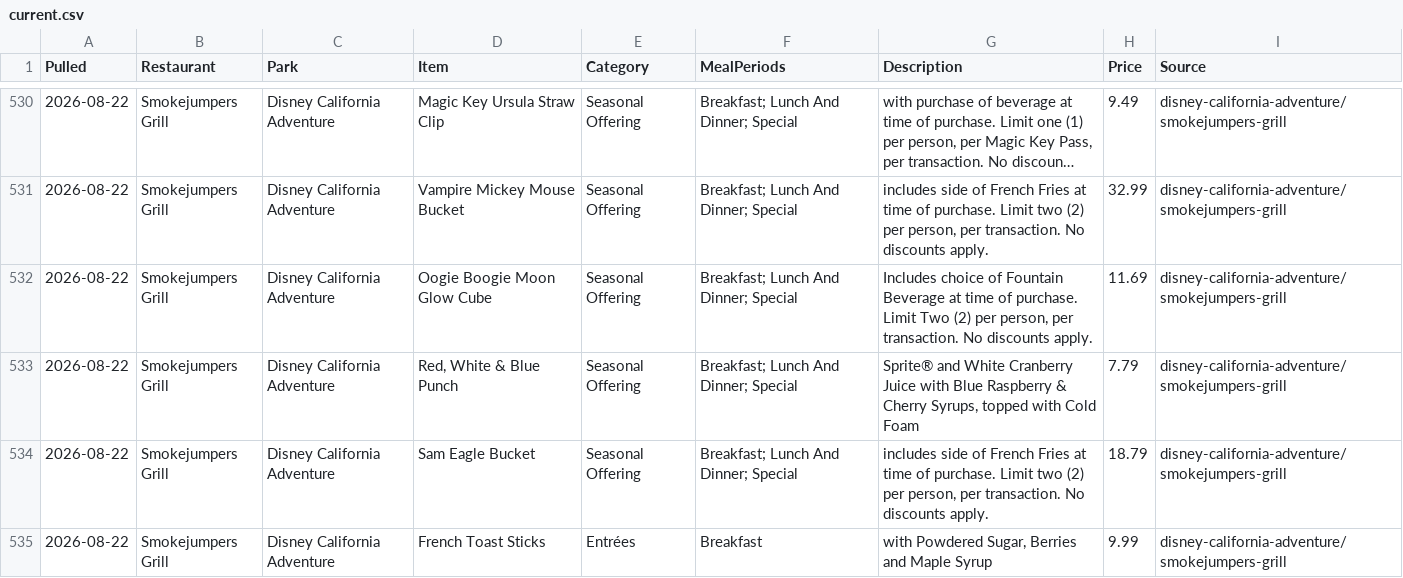
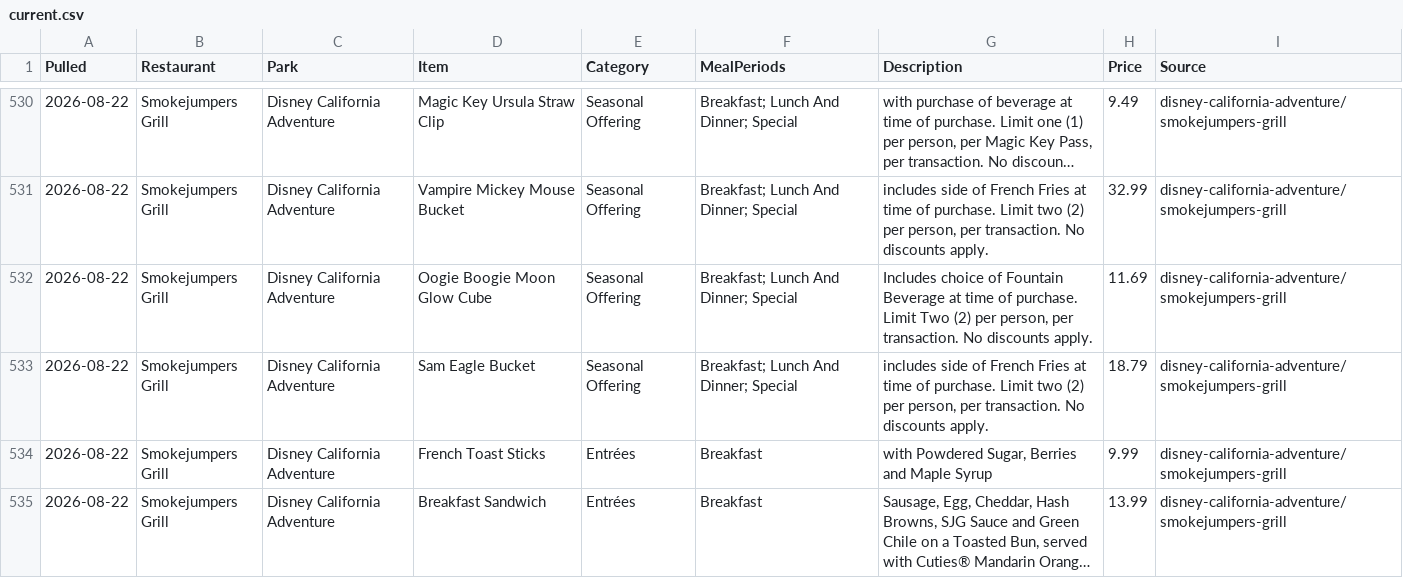
Before and after one commit to scoopdisney/disney-menu-watch, a CSV file: data/current.csv, drawn as a sheet; only a part is shown, gaps mark what is left out; the shorter side is filled out with more unchanged rows; long unchanged cells end in ….

```diff
--- a/data/current.csv
+++ b/data/current.csv
@@ -532,3 +532,2 @@ Pulled,Restaurant,Park,Item,Category,MealPeriods,Description,Price,Source
 2026-08-22,Smokejumpers Grill,Disney California Adventure,Oogie Boogie Moon Glow Cube,Seasonal Offering,Breakfast; Lunch And Dinner; Special,"Includes choice of Fountain Beverage at time of purchase. Limit Two (2) per person, per transaction. No discounts apply.",11.69,disney-california-adventure/smokejumpers-grill
-2026-08-22,Smokejumpers Grill,Disney California Adventure,"Red, White & Blue Punch",Seasonal Offering,Breakfast; Lunch And Dinner; Special,"Sprite® and White Cranberry Juice with Blue Raspberry & Cherry Syrups, topped with Cold Foam",7.79,disney-california-adventure/smokejumpers-grill
 2026-08-22,Smokejumpers Grill,Disney California Adventure,Sam Eagle Bucket,Seasonal Offering,Breakfast; Lunch And Dinner; Special,"includes side of French Fries at time of purchase. Limit two (2) per person, per transaction. No discounts apply.",18.79,disney-california-adventure/smokejumpers-grill
```
